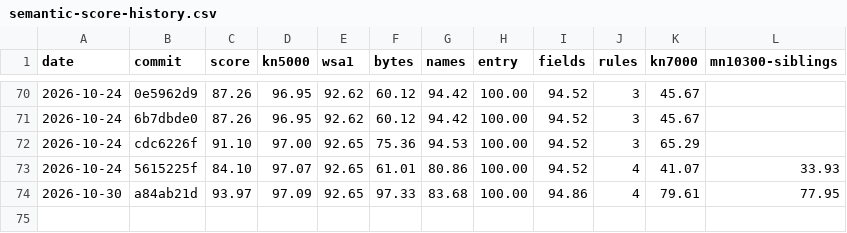
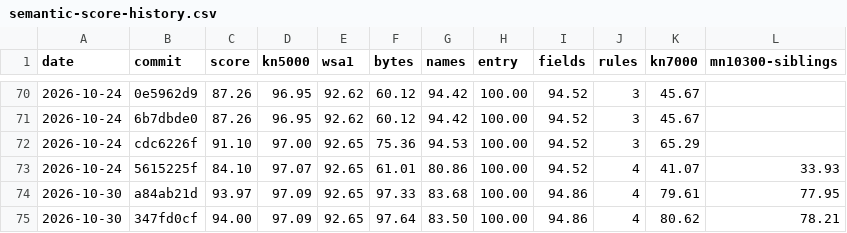
Before and after one commit to ArqueologiaDigital/technics-roms-disasm, a CSV file: docs/badges/semantic-score-history.csv, drawn as a sheet; only a part is shown, gaps mark what is left out.

```diff
--- a/docs/badges/semantic-score-history.csv
+++ b/docs/badges/semantic-score-history.csv
@@ -74 +74,2 @@ date,commit,score,kn5000,wsa1,bytes,names,entry,fields,rules,kn7000,mn10300-sibl
 2026-10-30,a84ab21d,93.97,97.09,92.65,97.33,83.68,100.00,94.86,4,79.61,77.95
+2026-10-30,347fd0cf,94.00,97.09,92.65,97.64,83.50,100.00,94.86,4,80.62,78.21
```
Also changed, not shown: 5 other files.
